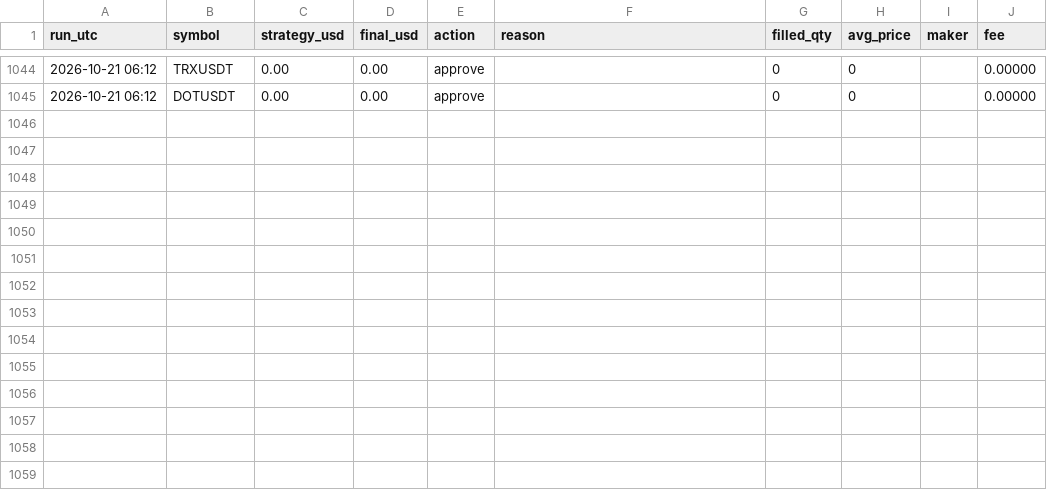
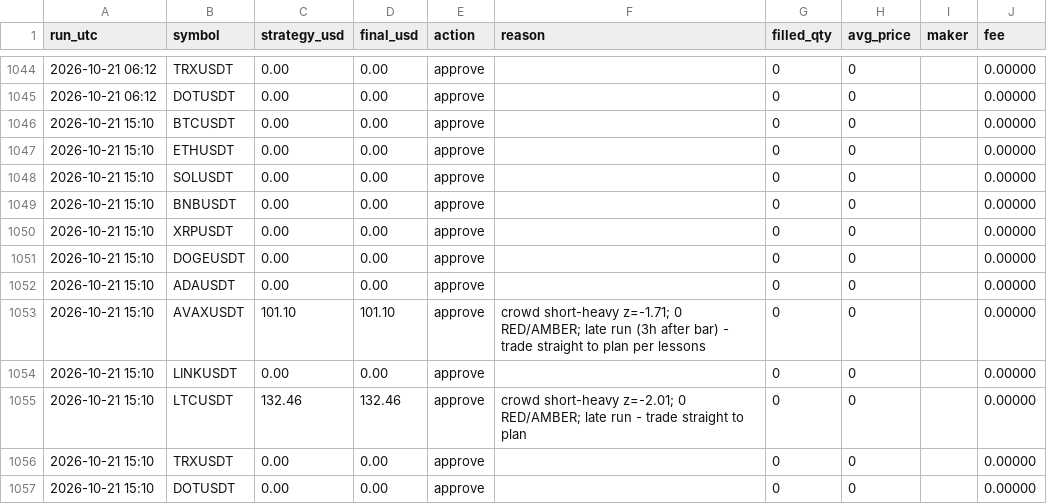
Before and after one commit to ahmedashrafk13/trading-bot, a CSV file: memory/V9-LOG.csv, drawn as a sheet; only a part is shown, gaps mark what is left out; the diff names each change by its address in the sheet, - before the commit and + after, or states it on an @@ line.

```diff
--- a/memory/V9-LOG.csv
+++ b/memory/V9-LOG.csv
+row 1046: 2026-10-21 15:10 | BTCUSDT | 0.00 | 0.00 | approve |  | 0 | 0 |  | 0.00000
+row 1047: 2026-10-21 15:10 | ETHUSDT | 0.00 | 0.00 | approve |  | 0 | 0 |  | 0.00000
+row 1048: 2026-10-21 15:10 | SOLUSDT | 0.00 | 0.00 | approve |  | 0 | 0 |  | 0.00000
+row 1049: 2026-10-21 15:10 | BNBUSDT | 0.00 | 0.00 | approve |  | 0 | 0 |  | 0.00000
+row 1050: 2026-10-21 15:10 | XRPUSDT | 0.00 | 0.00 | approve |  | 0 | 0 |  | 0.00000
+row 1051: 2026-10-21 15:10 | DOGEUSDT | 0.00 | 0.00 | approve |  | 0 | 0 |  | 0.00000
+row 1052: 2026-10-21 15:10 | ADAUSDT | 0.00 | 0.00 | approve |  | 0 | 0 |  | 0.00000
+row 1053: 2026-10-21 15:10 | AVAXUSDT | 101.10 | 101.10 | approve | crowd short-heavy z=-1.71; 0 RED/AMBER; late run (3h after bar) - trade straight to plan per lessons | 0 | 0 |  | 0.00000
+row 1054: 2026-10-21 15:10 | LINKUSDT | 0.00 | 0.00 | approve |  | 0 | 0 |  | 0.00000
+row 1055: 2026-10-21 15:10 | LTCUSDT | 132.46 | 132.46 | approve | crowd short-heavy z=-2.01; 0 RED/AMBER; late run - trade straight to plan | 0 | 0 |  | 0.00000
+row 1056: 2026-10-21 15:10 | TRXUSDT | 0.00 | 0.00 | approve |  | 0 | 0 |  | 0.00000
+row 1057: 2026-10-21 15:10 | DOTUSDT | 0.00 | 0.00 | approve |  | 0 | 0 |  | 0.00000
```
Also changed, not shown: 4 other files.
